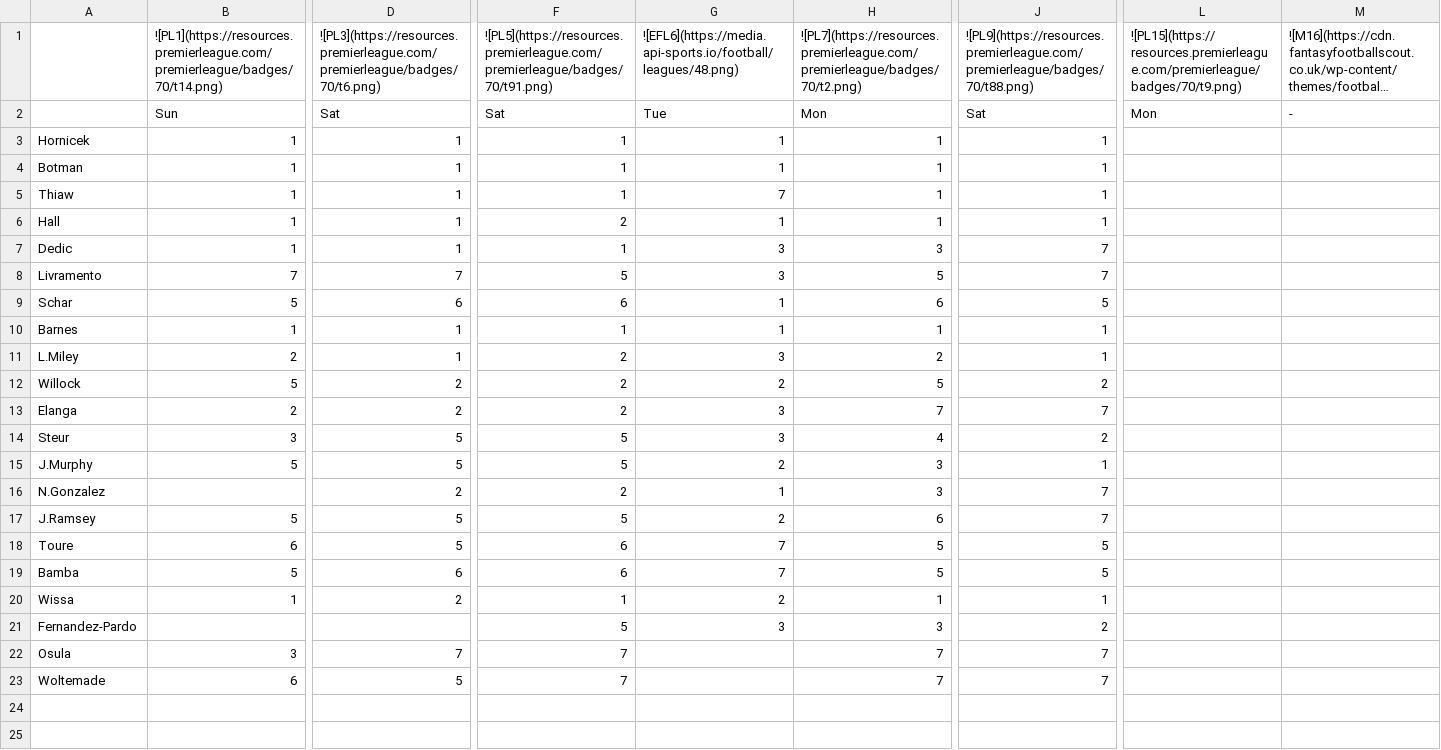
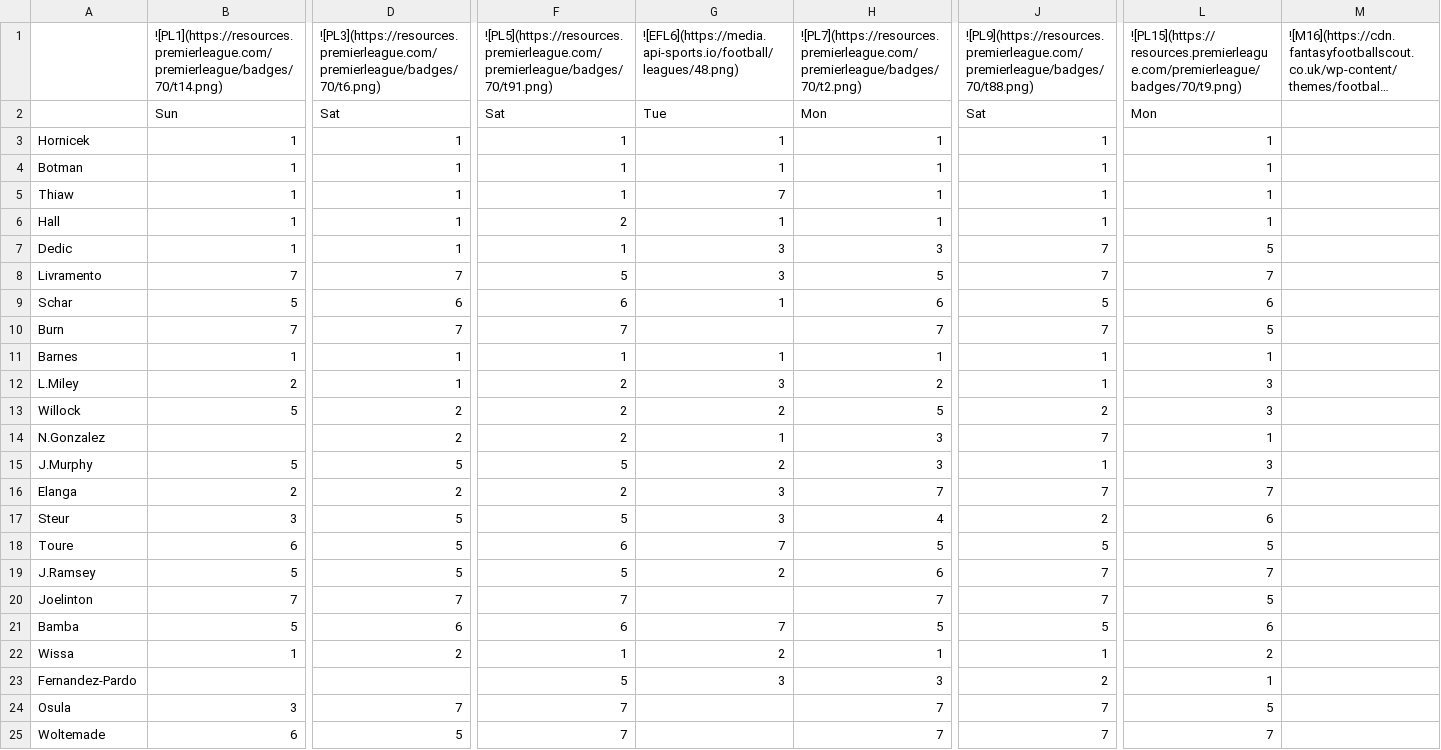
Before and after one commit to TopMarx/ffscout-chart-data, a CSV file: data/9GYZE.csv, drawn as a sheet; only a part is shown, gaps mark what is left out; long unchanged cells end in …; removed rows and columns are numbered as before the commit, all else as after; rows hold the shown columns only; the diff names each change by its address in the sheet, - before the commit and + after, or states it on an @@ line.

```diff
--- a/data/9GYZE.csv
+++ b/data/9GYZE.csv
-M2: -
+M2: (empty)
-L3:L6: (empty)
+L3:L6: 1
-L7: (empty)
+L7: 5
-L8: (empty)
+L8: 7
-L9: (empty)
+L9: 6
+row 10: Burn | 7 | 7 | 7 |  | 7 | 7 | 5
-L11: (empty)
+L11: 1
-L12:L13: (empty)
+L12:L13: 3
+row 14: N.Gonzalez |  | 2 | 2 | 1 | 3 | 7 | 1
+row 15: J.Murphy | 5 | 5 | 5 | 2 | 3 | 1 | 3
-L16: (empty)
+L16: 7
-L17: (empty)
+L17: 6
-row 15: J.Murphy | 5 | 5 | 5 | 2 | 3 | 1
-row 16: N.Gonzalez |  | 2 | 2 | 1 | 3 | 7
-row 17: J.Ramsey | 5 | 5 | 5 | 2 | 6 | 7
-L18: (empty)
+L18: 5
+row 19: J.Ramsey | 5 | 5 | 5 | 2 | 6 | 7 | 7
+row 20: Joelinton | 7 | 7 | 7 |  | 7 | 7 | 5
-L21: (empty)
+L21: 6
-L22: (empty)
+L22: 2
-L23: (empty)
+L23: 1
-L24: (empty)
+L24: 5
-L25: (empty)
+L25: 7
```
Also changed, not shown: data/BoBAf.csv, data/RxAyc.csv, 30 other files.
